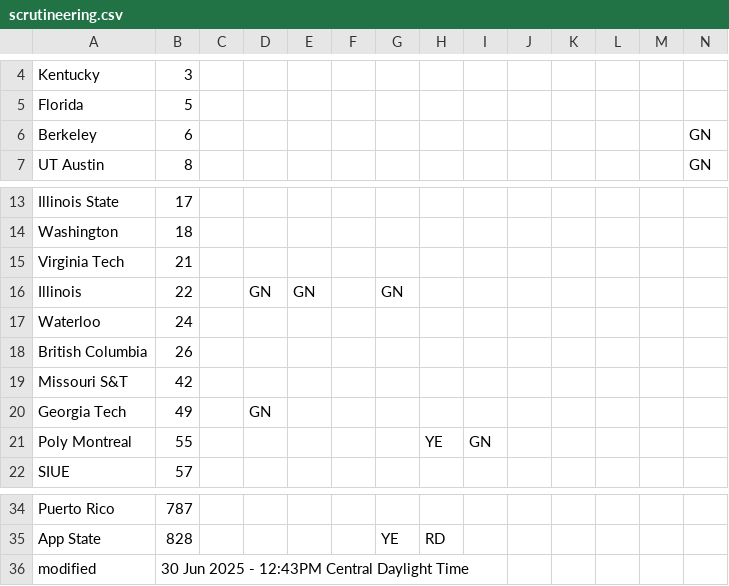
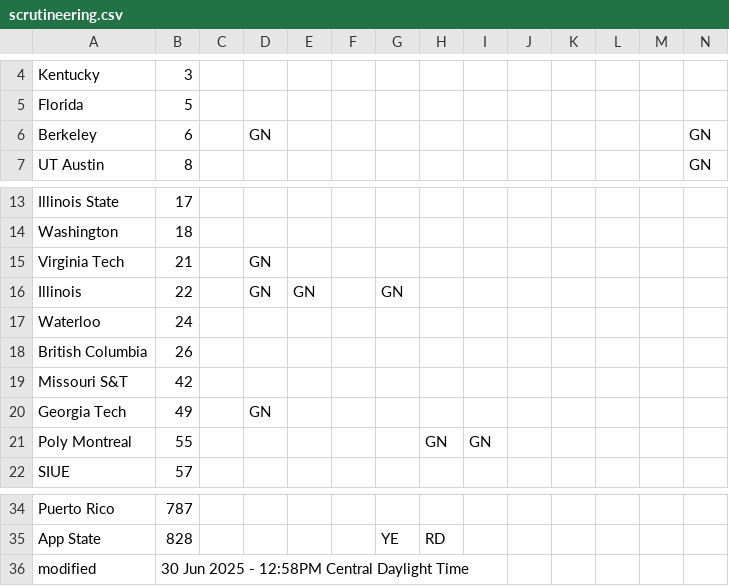
Before and after one commit to jtmullen/fsgp-2025-site, a CSV file: _data/scrutineering.csv, drawn as a sheet; only a part is shown, gaps mark what is left out.

```diff
--- a/_data/scrutineering.csv
+++ b/_data/scrutineering.csv
@@ -5,3 +5,3 @@ Kentucky,3,,,,,,,,,,,,
 Florida,5,,,,,,,,,,,,
-Berkeley,6,,,,,,,,,,,,GN
+Berkeley,6,,GN,,,,,,,,,,GN
 UT Austin,8,,,,,,,,,,,,GN
@@ -14,3 +14,3 @@ Illinois State,17,,,,,,,,,,,,
 Washington,18,,,,,,,,,,,,
-Virginia Tech,21,,,,,,,,,,,,
+Virginia Tech,21,,GN,,,,,,,,,,
 Illinois,22,,GN,GN,,GN,,,,,,,
@@ -20,3 +20,3 @@ Missouri S&T,42,,,,,,,,,,,,
 Georgia Tech,49,,GN,,,,,,,,,,
-Poly Montreal,55,,,,,,YE,GN,,,,,
+Poly Montreal,55,,,,,,GN,GN,,,,,
 SIUE,57,,,,,,,,,,,,
@@ -35,2 +35,2 @@ Puerto Rico,787,,,,,,,,,,,,
 App State,828,,,,,YE,RD,,,,,,
-modified,30 Jun 2025 - 12:43PM Central Daylight Time,,,,,,,,,,,
+modified,30 Jun 2025 - 12:58PM Central Daylight Time,,,,,,,,,,,
```
